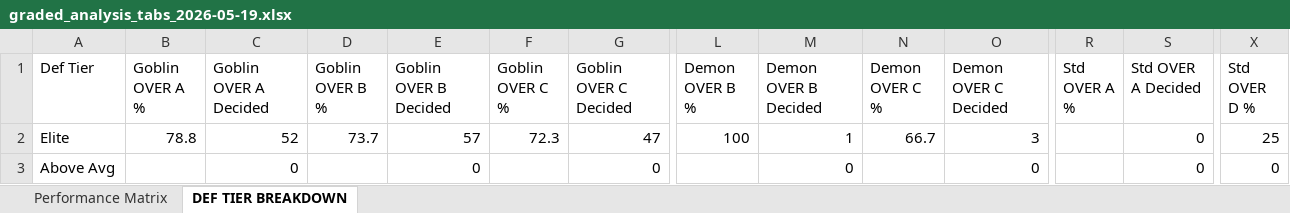
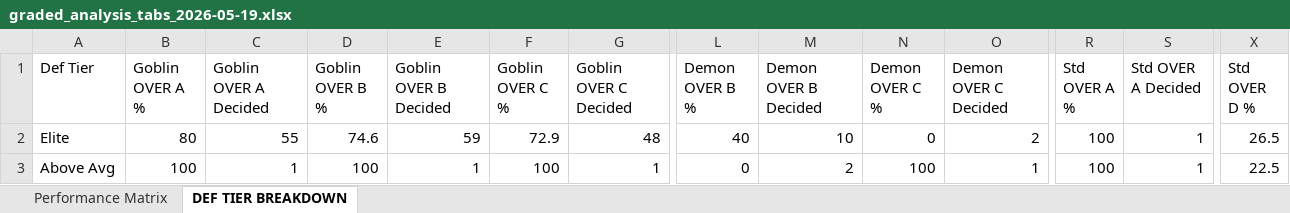
Before and after one commit to halekevi/nba-pipelines, an Excel workbook: ui_runner/templates/graded_analysis_tabs_2026-05-19.xlsx, sheet DEF TIER BREAKDOWN, drawn as a sheet; only a part is shown, gaps mark what is left out; values as stored, in another font and other column widths than the file's, no borders; the diff covers the shown part only; the diff names each change by its address in the sheet, - before the commit and + after, or states it on an @@ line.

```diff
--- a/ui_runner/templates/graded_analysis_tabs_2026-05-19.xlsx (sheet DEF TIER BREAKDOWN)
+++ b/ui_runner/templates/graded_analysis_tabs_2026-05-19.xlsx (sheet DEF TIER BREAKDOWN)
-B2 (Goblin OVER A %): 78.8
+B2 (Goblin OVER A %): 80
-C2 (Goblin OVER A Decided): 52
+C2 (Goblin OVER A Decided): 55
-D2 (Goblin OVER B %): 73.7
+D2 (Goblin OVER B %): 74.6
-E2 (Goblin OVER B Decided): 57
+E2 (Goblin OVER B Decided): 59
-F2 (Goblin OVER C %): 72.3
+F2 (Goblin OVER C %): 72.9
-G2 (Goblin OVER C Decided): 47
+G2 (Goblin OVER C Decided): 48
-L2 (Demon OVER B %): 100
+L2 (Demon OVER B %): 40
-M2 (Demon OVER B Decided): 1
+M2 (Demon OVER B Decided): 10
-N2 (Demon OVER C %): 66.7
+N2 (Demon OVER C %): 0
-O2 (Demon OVER C Decided): 3
+O2 (Demon OVER C Decided): 2
-R2:R3 (Std OVER A %): (empty)
+R2:R3 (Std OVER A %): 100
-S2:S3 (Std OVER A Decided): 0
+S2:S3 (Std OVER A Decided): 1
-X2 (Std OVER D %): 25
+X2 (Std OVER D %): 26.5
-B3 (Goblin OVER A %): (empty)
+B3 (Goblin OVER A %): 100
-C3 (Goblin OVER A Decided): 0
+C3 (Goblin OVER A Decided): 1
-D3 (Goblin OVER B %): (empty)
+D3 (Goblin OVER B %): 100
-E3 (Goblin OVER B Decided): 0
+E3 (Goblin OVER B Decided): 1
-F3 (Goblin OVER C %): (empty)
+F3 (Goblin OVER C %): 100
-G3 (Goblin OVER C Decided): 0
+G3 (Goblin OVER C Decided): 1
-L3 (Demon OVER B %): (empty)
+L3 (Demon OVER B %): 0
-M3 (Demon OVER B Decided): 0
+M3 (Demon OVER B Decided): 2
-N3 (Demon OVER C %): (empty)
+N3 (Demon OVER C %): 100
-O3 (Demon OVER C Decided): 0
+O3 (Demon OVER C Decided): 1
-X3 (Std OVER D %): 0
+X3 (Std OVER D %): 22.5
```
Also changed, not shown: 1 added row, 1 removed row and 62 edited cells elsewhere in this sheet, sheet Performance Matrix, ui_runner/templates/graded_analysis_tabs_2026-05-18.xlsx, 8 other files.
